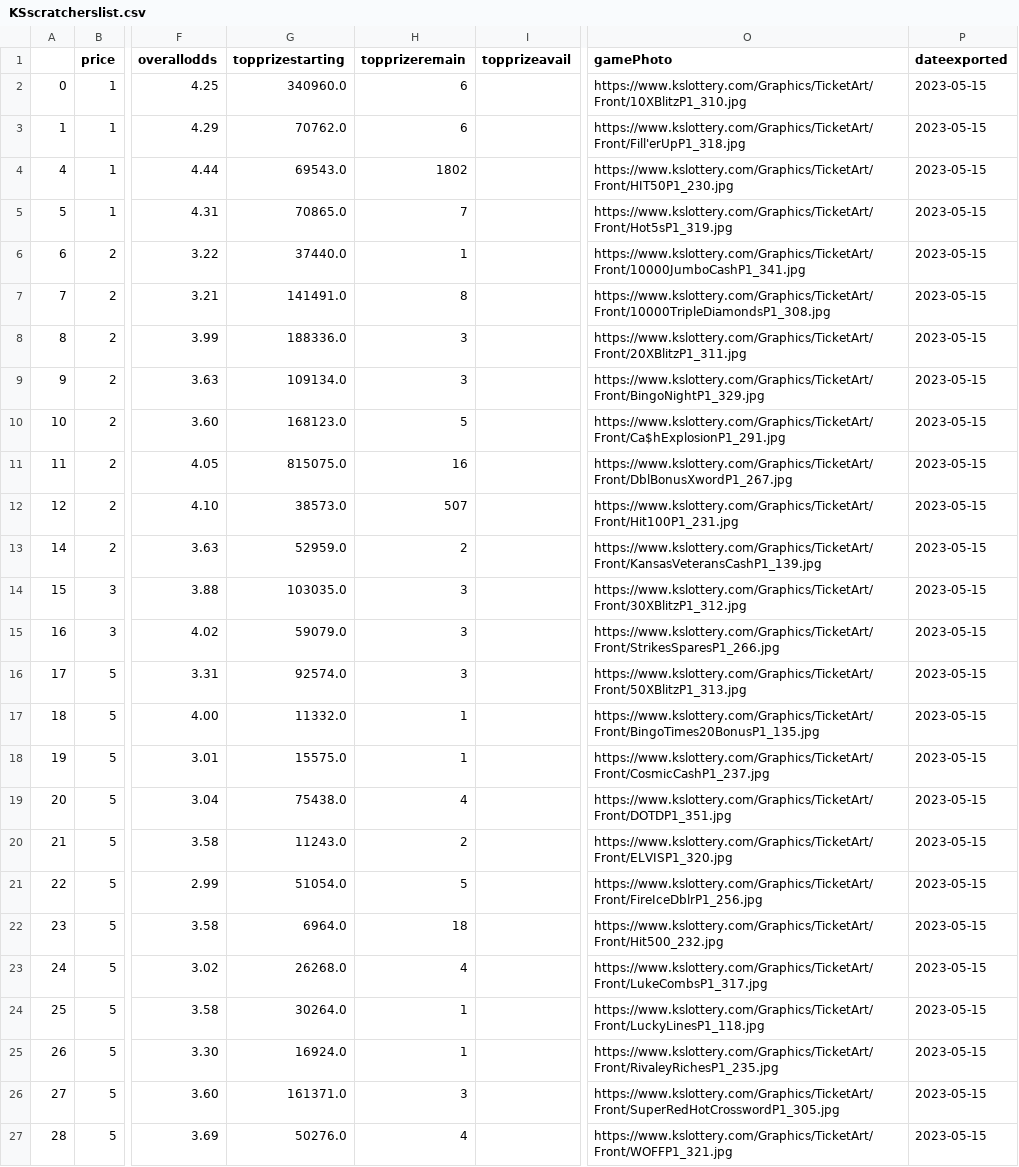
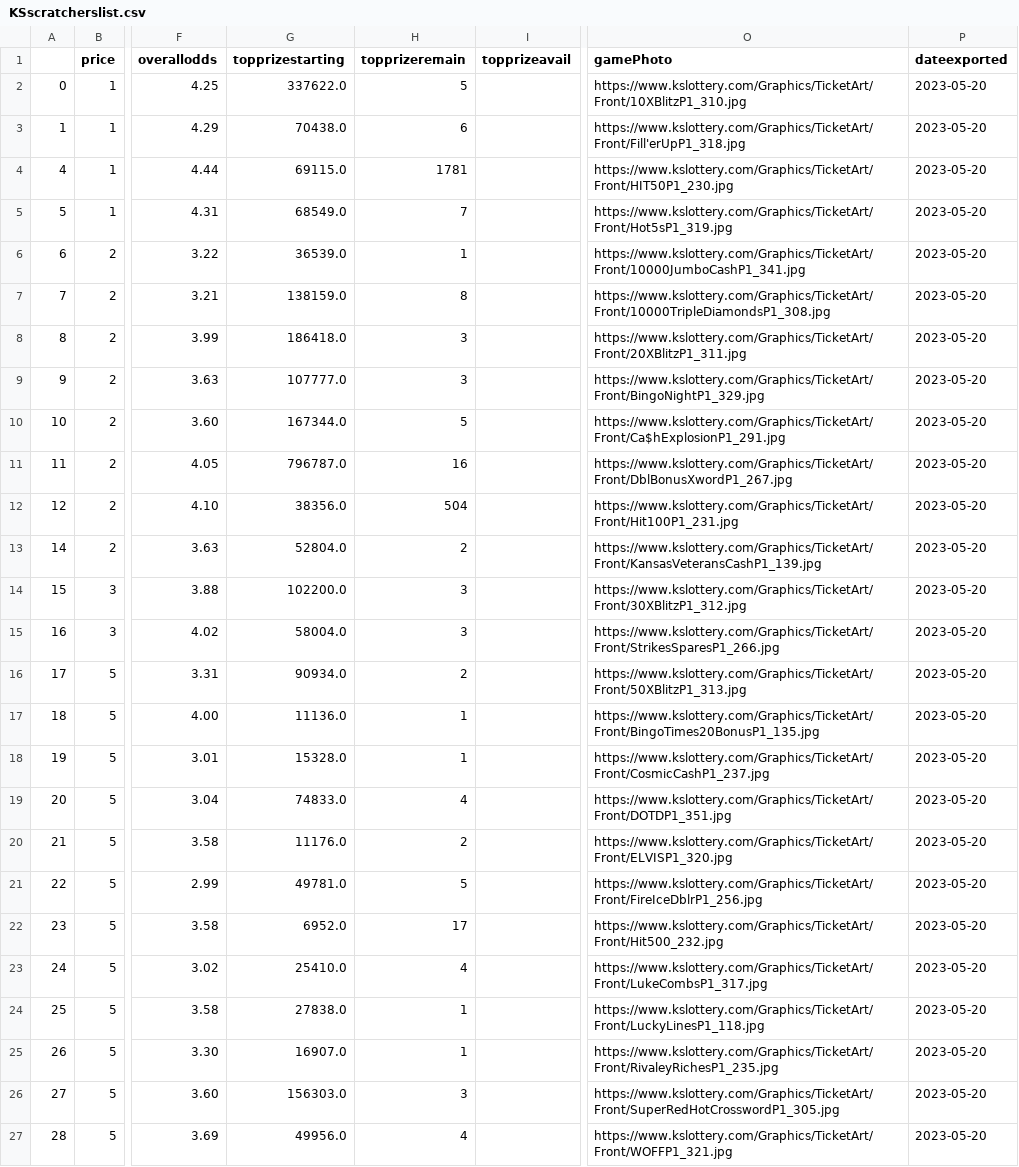
Before and after one commit to DarrenZastruga/scratchersdatapull, a CSV file: KSscratcherslist.csv, drawn as a sheet; only a part is shown, gaps mark what is left out; the diff covers the shown part only; the diff names each change by its address in the sheet, - before the commit and + after, or states it on an @@ line.

```diff
--- a/KSscratcherslist.csv
+++ b/KSscratcherslist.csv
-G2 (topprizestarting): 340960.0
+G2 (topprizestarting): 337622.0
-H2 (topprizeremain): 6
+H2 (topprizeremain): 5
-P2:P27 (dateexported): 2023-05-15
+P2:P27 (dateexported): 2023-05-20
-G3 (topprizestarting): 70762.0
+G3 (topprizestarting): 70438.0
-G4 (topprizestarting): 69543.0
+G4 (topprizestarting): 69115.0
-H4 (topprizeremain): 1802
+H4 (topprizeremain): 1781
-G5 (topprizestarting): 70865.0
+G5 (topprizestarting): 68549.0
-G6 (topprizestarting): 37440.0
+G6 (topprizestarting): 36539.0
-G7 (topprizestarting): 141491.0
+G7 (topprizestarting): 138159.0
-G8 (topprizestarting): 188336.0
+G8 (topprizestarting): 186418.0
-G9 (topprizestarting): 109134.0
+G9 (topprizestarting): 107777.0
-G10 (topprizestarting): 168123.0
+G10 (topprizestarting): 167344.0
-G11 (topprizestarting): 815075.0
+G11 (topprizestarting): 796787.0
-G12 (topprizestarting): 38573.0
+G12 (topprizestarting): 38356.0
-H12 (topprizeremain): 507
+H12 (topprizeremain): 504
-G13 (topprizestarting): 52959.0
+G13 (topprizestarting): 52804.0
-G14 (topprizestarting): 103035.0
+G14 (topprizestarting): 102200.0
-G15 (topprizestarting): 59079.0
+G15 (topprizestarting): 58004.0
-G16 (topprizestarting): 92574.0
+G16 (topprizestarting): 90934.0
-H16 (topprizeremain): 3
+H16 (topprizeremain): 2
-G17 (topprizestarting): 11332.0
+G17 (topprizestarting): 11136.0
-G18 (topprizestarting): 15575.0
+G18 (topprizestarting): 15328.0
-G19 (topprizestarting): 75438.0
+G19 (topprizestarting): 74833.0
-G20 (topprizestarting): 11243.0
+G20 (topprizestarting): 11176.0
-G21 (topprizestarting): 51054.0
+G21 (topprizestarting): 49781.0
-G22 (topprizestarting): 6964.0
+G22 (topprizestarting): 6952.0
-H22 (topprizeremain): 18
+H22 (topprizeremain): 17
-G23 (topprizestarting): 26268.0
+G23 (topprizestarting): 25410.0
-G24 (topprizestarting): 30264.0
+G24 (topprizestarting): 27838.0
-G25 (topprizestarting): 16924.0
+G25 (topprizestarting): 16907.0
-G26 (topprizestarting): 161371.0
+G26 (topprizestarting): 156303.0
-G27 (topprizestarting): 50276.0
+G27 (topprizestarting): 49956.0
```
Also changed, not shown: 45 edited cells elsewhere in this file, KSratingstable.csv, KSscratchertables.csv, 5 other files.
